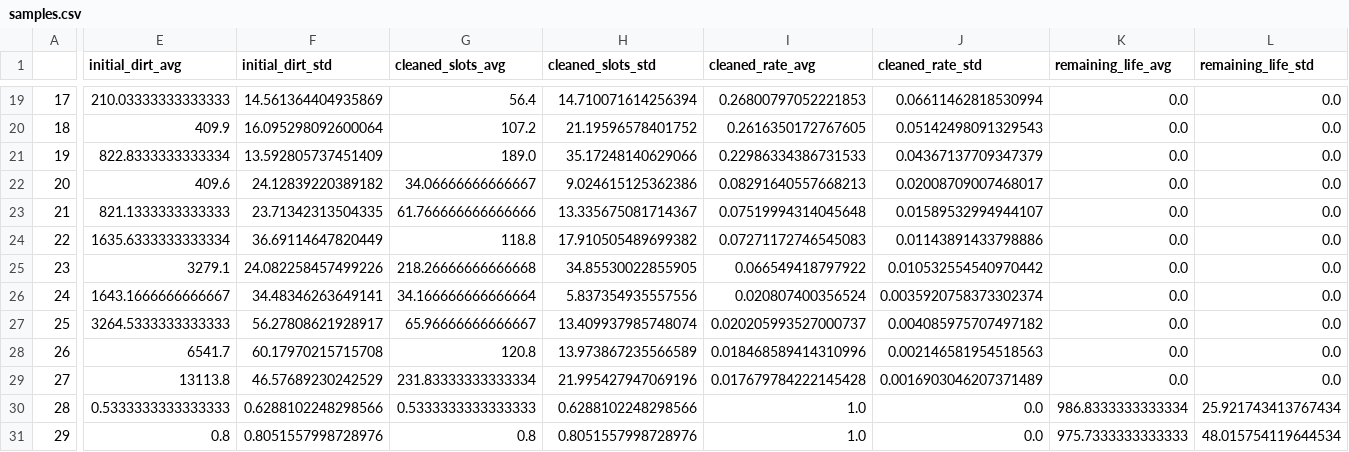
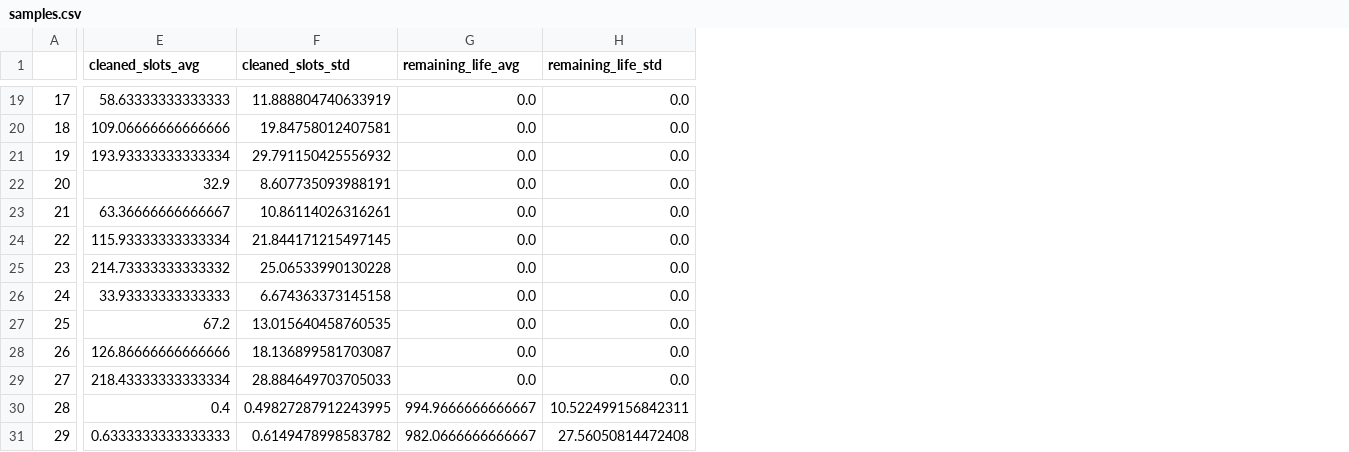
Before and after one commit to LucianoAlbanes/ia-uncuyo-2022, a CSV file: tp2-agentes-racionales/attachments/samples.csv, drawn as a sheet; only a part is shown, gaps mark what is left out; removed rows and columns are numbered as before the commit, all else as after; the diff covers the shown part only; the diff names each change by its address in the sheet, - before the commit and + after, or states it on an @@ line.

```diff
--- a/tp2-agentes-racionales/attachments/samples.csv
+++ b/tp2-agentes-racionales/attachments/samples.csv
-column E (initial_dirt_avg), rows 19-31: 210.03333333333333 | 409.9 | 822.8333333333334 | 409.6 | 821.1333333333333 | 1635.6333333333334 | 3279.1 | 1643.1666666666667 | 3264.5333333333333 | 6541.7 | 13113.8 | 0.5333333333333333 | 0.8
-column F (initial_dirt_std), rows 19-31: 14.561364404935869 | 16.095298092600064 | 13.592805737451409 | 24.12839220389182 | 23.71342313504335 | 36.69114647820449 | 24.082258457499226 | 34.48346263649141 | 56.27808621928917 | 60.17970215715708 | 46.57689230242529 | 0.6288102248298566 | 0.8051557998728976
-column I (cleaned_rate_avg), rows 19-31: 0.26800797052221853 | 0.2616350172767605 | 0.22986334386731533 | 0.08291640557668213 | 0.07519994314045648 | 0.07271172746545083 | 0.066549418797922 | 0.020807400356524 | 0.020205993527000737 | 0.018468589414310996 | 0.017679784222145428 | 1.0 | 1.0
-column J (cleaned_rate_std), rows 19-31: 0.06611462818530994 | 0.05142498091329543 | 0.04367137709347379 | 0.02008709007468017 | 0.01589532994944107 | 0.01143891433798886 | 0.010532554540970442 | 0.0035920758373302374 | 0.004085975707497182 | 0.002146581954518563 | 0.0016903046207371489 | 0.0 | 0.0
-E19 (cleaned_slots_avg): 56.4
+E19 (cleaned_slots_avg): 58.63333333333333
-F19 (cleaned_slots_std): 14.710071614256394
+F19 (cleaned_slots_std): 11.888804740633919
-E20 (cleaned_slots_avg): 107.2
+E20 (cleaned_slots_avg): 109.06666666666666
-F20 (cleaned_slots_std): 21.19596578401752
+F20 (cleaned_slots_std): 19.84758012407581
-E21 (cleaned_slots_avg): 189.0
+E21 (cleaned_slots_avg): 193.93333333333334
-F21 (cleaned_slots_std): 35.17248140629066
+F21 (cleaned_slots_std): 29.791150425556932
-E22 (cleaned_slots_avg): 34.06666666666667
+E22 (cleaned_slots_avg): 32.9
-F22 (cleaned_slots_std): 9.024615125362386
+F22 (cleaned_slots_std): 8.607735093988191
-E23 (cleaned_slots_avg): 61.766666666666666
+E23 (cleaned_slots_avg): 63.36666666666667
-F23 (cleaned_slots_std): 13.335675081714367
+F23 (cleaned_slots_std): 10.86114026316261
-E24 (cleaned_slots_avg): 118.8
+E24 (cleaned_slots_avg): 115.93333333333334
-F24 (cleaned_slots_std): 17.910505489699382
+F24 (cleaned_slots_std): 21.844171215497145
-E25 (cleaned_slots_avg): 218.26666666666668
+E25 (cleaned_slots_avg): 214.73333333333332
-F25 (cleaned_slots_std): 34.85530022855905
+F25 (cleaned_slots_std): 25.06533990130228
-E26 (cleaned_slots_avg): 34.166666666666664
+E26 (cleaned_slots_avg): 33.93333333333333
-F26 (cleaned_slots_std): 5.837354935557556
+F26 (cleaned_slots_std): 6.674363373145158
-E27 (cleaned_slots_avg): 65.96666666666667
+E27 (cleaned_slots_avg): 67.2
-F27 (cleaned_slots_std): 13.409937985748074
+F27 (cleaned_slots_std): 13.015640458760535
-E28 (cleaned_slots_avg): 120.8
+E28 (cleaned_slots_avg): 126.86666666666666
-F28 (cleaned_slots_std): 13.973867235566589
+F28 (cleaned_slots_std): 18.136899581703087
-E29 (cleaned_slots_avg): 231.83333333333334
+E29 (cleaned_slots_avg): 218.43333333333334
-F29 (cleaned_slots_std): 21.995427947069196
+F29 (cleaned_slots_std): 28.884649703705033
-E30 (cleaned_slots_avg): 0.5333333333333333
+E30 (cleaned_slots_avg): 0.4
-F30 (cleaned_slots_std): 0.6288102248298566
+F30 (cleaned_slots_std): 0.49827287912243995
-G30 (remaining_life_avg): 986.8333333333334
+G30 (remaining_life_avg): 994.9666666666667
-H30 (remaining_life_std): 25.921743413767434
+H30 (remaining_life_std): 10.522499156842311
-E31 (cleaned_slots_avg): 0.8
+E31 (cleaned_slots_avg): 0.6333333333333333
-F31 (cleaned_slots_std): 0.8051557998728976
+F31 (cleaned_slots_std): 0.6149478998583782
-G31 (remaining_life_avg): 975.7333333333333
+G31 (remaining_life_avg): 982.0666666666667
-H31 (remaining_life_std): 48.015754119644534
+H31 (remaining_life_std): 27.56050814472408
```
Also changed, not shown: 127 edited cells elsewhere in this file, 4 other files.
